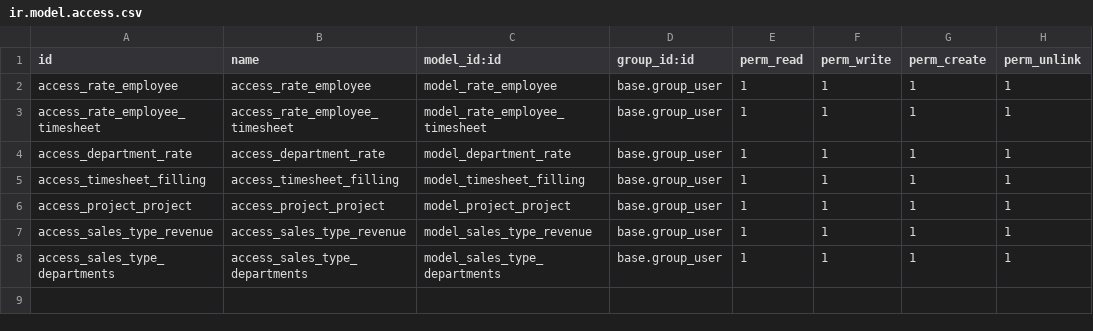
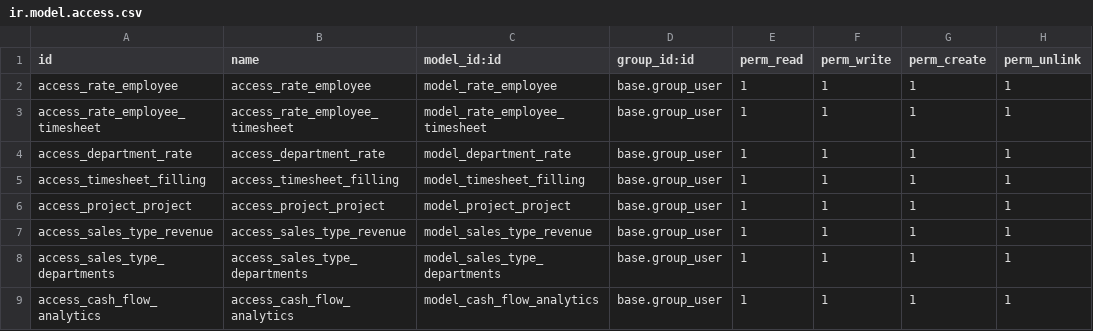
Before and after one commit to eacm-odoo/help-yesh, a CSV file: altoros/security/ir.model.access.csv, drawn as a sheet; the diff names each change by its address in the sheet, - before the commit and + after, or states it on an @@ line.

```diff
--- a/altoros/security/ir.model.access.csv
+++ b/altoros/security/ir.model.access.csv
+row 9: access_cash_flow_analytics | access_cash_flow_analytics | model_cash_flow_analytics | base.group_user | 1 | 1 | 1 | 1
```
Also changed, not shown: 23 other files.
